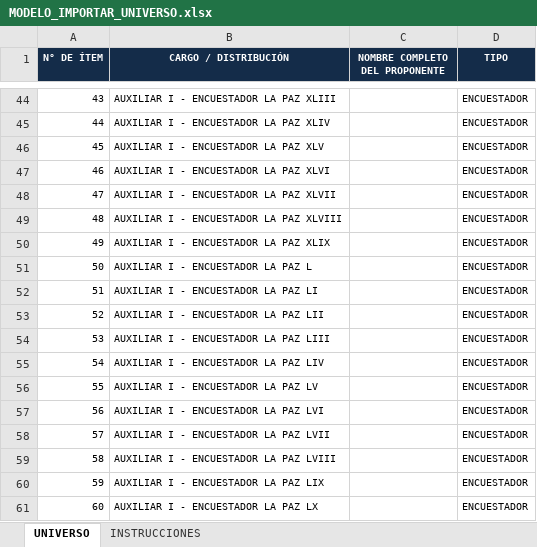
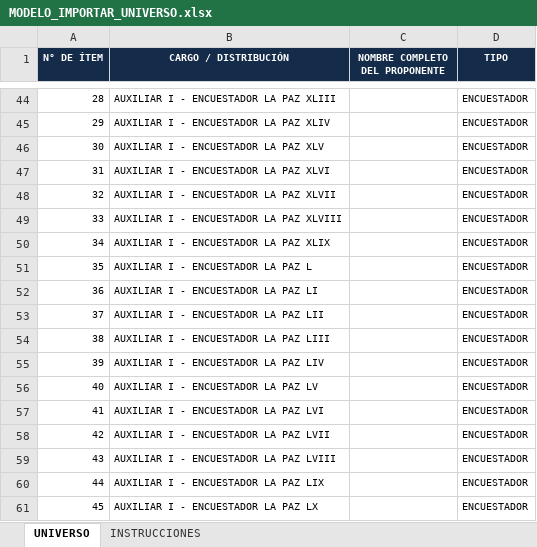
Before and after one commit to christiancastillo1010/evaluacion-postulantes-tdr, an Excel workbook: MODELO_IMPORTAR_UNIVERSO.xlsx, sheet UNIVERSO, drawn as a sheet; only a part is shown, gaps mark what is left out; values as stored, in another font and other column widths than the file's, no borders; the diff covers the shown part only; the diff names each change by its address in the sheet, - before the commit and + after, or states it on an @@ line.

```diff
--- a/MODELO_IMPORTAR_UNIVERSO.xlsx (sheet UNIVERSO)
+++ b/MODELO_IMPORTAR_UNIVERSO.xlsx (sheet UNIVERSO)
-A44 (N° DE ÍTEM): 43
+A44 (N° DE ÍTEM): 28
-A45 (N° DE ÍTEM): 44
+A45 (N° DE ÍTEM): 29
-A46 (N° DE ÍTEM): 45
+A46 (N° DE ÍTEM): 30
-A47 (N° DE ÍTEM): 46
+A47 (N° DE ÍTEM): 31
-A48 (N° DE ÍTEM): 47
+A48 (N° DE ÍTEM): 32
-A49 (N° DE ÍTEM): 48
+A49 (N° DE ÍTEM): 33
-A50 (N° DE ÍTEM): 49
+A50 (N° DE ÍTEM): 34
-A51 (N° DE ÍTEM): 50
+A51 (N° DE ÍTEM): 35
-A52 (N° DE ÍTEM): 51
+A52 (N° DE ÍTEM): 36
-A53 (N° DE ÍTEM): 52
+A53 (N° DE ÍTEM): 37
-A54 (N° DE ÍTEM): 53
+A54 (N° DE ÍTEM): 38
-A55 (N° DE ÍTEM): 54
+A55 (N° DE ÍTEM): 39
-A56 (N° DE ÍTEM): 55
+A56 (N° DE ÍTEM): 40
-A57 (N° DE ÍTEM): 56
+A57 (N° DE ÍTEM): 41
-A58 (N° DE ÍTEM): 57
+A58 (N° DE ÍTEM): 42
-A59 (N° DE ÍTEM): 58
+A59 (N° DE ÍTEM): 43
-A60 (N° DE ÍTEM): 59
+A60 (N° DE ÍTEM): 44
-A61 (N° DE ÍTEM): 60
+A61 (N° DE ÍTEM): 45
```
Also changed, not shown: 27 edited cells elsewhere in this sheet, sheet INSTRUCCIONES, 5 other files.
